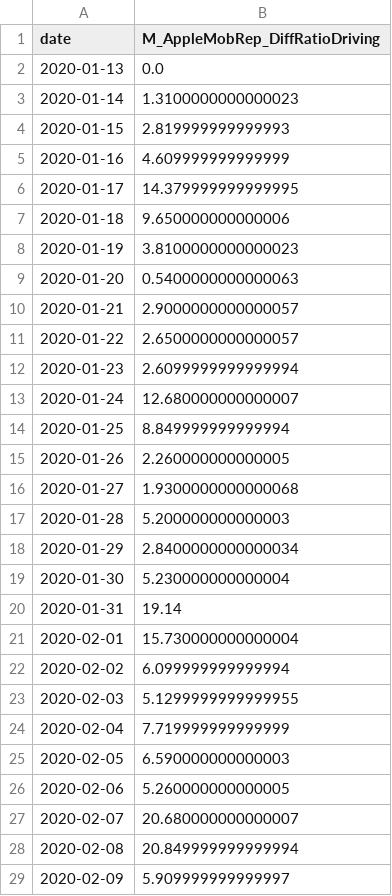
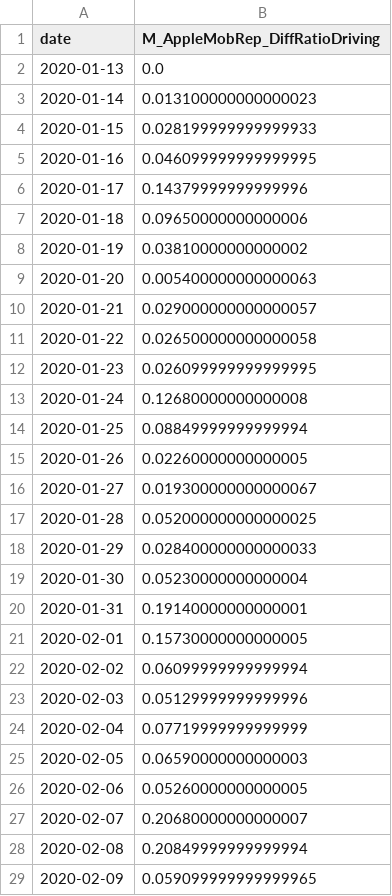
Before and after one commit to hannesk95/AMI, a CSV file: data/mobility/raw_data/MobilityTrends/Apple/AppleMobilityReport_daily2020.csv, drawn as a sheet; only a part is shown; the diff covers the shown part only.

```diff
--- a/data/mobility/raw_data/MobilityTrends/Apple/AppleMobilityReport_daily2020.csv
+++ b/data/mobility/raw_data/MobilityTrends/Apple/AppleMobilityReport_daily2020.csv
@@ -2,28 +2,28 @@ date,M_AppleMobRep_DiffRatioDriving
 2020-01-13,0.0
-2020-01-14,1.3100000000000023
-2020-01-15,2.819999999999993
-2020-01-16,4.609999999999999
-2020-01-17,14.379999999999995
-2020-01-18,9.650000000000006
-2020-01-19,3.8100000000000023
-2020-01-20,0.5400000000000063
-2020-01-21,2.9000000000000057
-2020-01-22,2.6500000000000057
-2020-01-23,2.6099999999999994
-2020-01-24,12.680000000000007
-2020-01-25,8.849999999999994
-2020-01-26,2.260000000000005
-2020-01-27,1.9300000000000068
-2020-01-28,5.200000000000003
-2020-01-29,2.8400000000000034
-2020-01-30,5.230000000000004
-2020-01-31,19.14
-2020-02-01,15.730000000000004
-2020-02-02,6.099999999999994
-2020-02-03,5.1299999999999955
-2020-02-04,7.719999999999999
-2020-02-05,6.590000000000003
-2020-02-06,5.260000000000005
-2020-02-07,20.680000000000007
-2020-02-08,20.849999999999994
-2020-02-09,5.909999999999997
+2020-01-14,0.013100000000000023
+2020-01-15,0.028199999999999933
+2020-01-16,0.046099999999999995
+2020-01-17,0.14379999999999996
+2020-01-18,0.09650000000000006
+2020-01-19,0.03810000000000002
+2020-01-20,0.005400000000000063
+2020-01-21,0.029000000000000057
+2020-01-22,0.026500000000000058
+2020-01-23,0.026099999999999995
+2020-01-24,0.12680000000000008
+2020-01-25,0.08849999999999994
+2020-01-26,0.02260000000000005
+2020-01-27,0.019300000000000067
+2020-01-28,0.052000000000000025
+2020-01-29,0.028400000000000033
+2020-01-30,0.05230000000000004
+2020-01-31,0.19140000000000001
+2020-02-01,0.15730000000000005
+2020-02-02,0.06099999999999994
+2020-02-03,0.05129999999999996
+2020-02-04,0.07719999999999999
+2020-02-05,0.06590000000000003
+2020-02-06,0.05260000000000005
+2020-02-07,0.20680000000000007
+2020-02-08,0.20849999999999994
+2020-02-09,0.059099999999999965
```
Also changed, not shown: 133 edited cells elsewhere in this file, data/mobility/GoogleMobilityReport_monthly.csv, data/mobility/raw_data/MobilityTrends/BAST/BASTMobilityReport_daily.csv, 4 other files.
